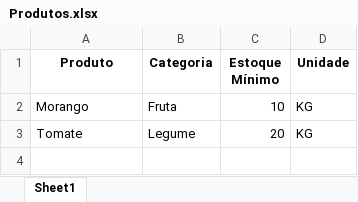
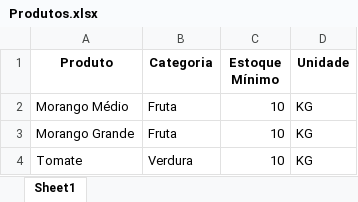
Before and after one commit to MarcelFMartins/Estoque, an Excel workbook: Produtos.xlsx, sheet Sheet1, drawn as a sheet; values as stored, in another font and other column widths than the file's, no borders; addresses are those after the commit; the diff names each change by its address in the sheet, - before the commit and + after, or states it on an @@ line.

```diff
--- a/Produtos.xlsx (sheet Sheet1)
+++ b/Produtos.xlsx (sheet Sheet1)
-A2 (Produto): Morango
+A2 (Produto): Morango Médio
+row 3: Morango Grande | Fruta | 10 | KG
-B4 (Categoria): Legume
+B4 (Categoria): Verdura
-C4 (Estoque Mínimo): 20
+C4 (Estoque Mínimo): 10
```
Also changed, not shown: Clientes.xlsx, Despesas.xlsx, 3 other files.
